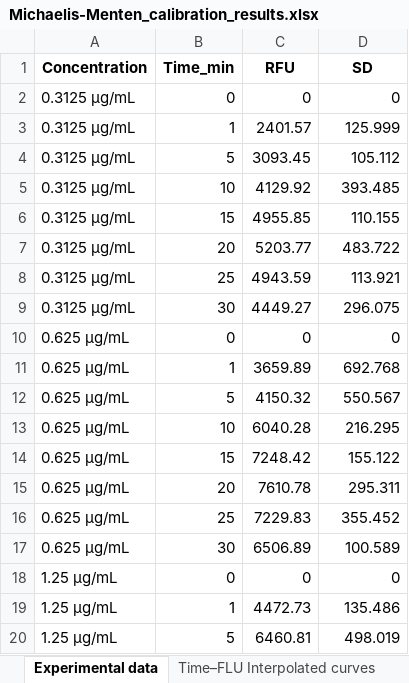
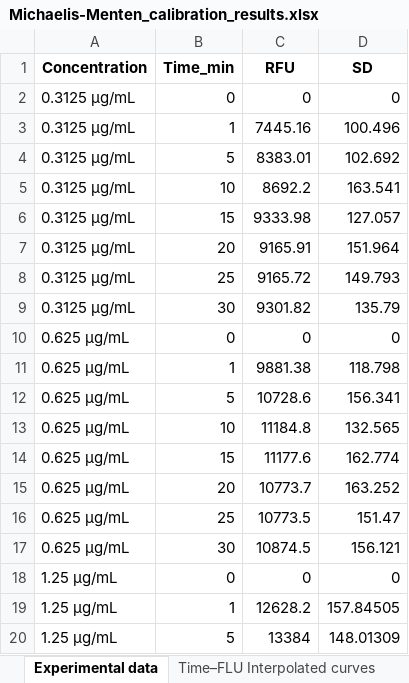
Before and after one commit to hyacinth1126/protease-kinetics, an Excel workbook: Michaelis-Menten_calibration_results.xlsx, sheet Experimental data, drawn as a sheet; only a part is shown; values as stored, in another font and other column widths than the file's, no borders; the diff covers the shown part only; the diff names each change by its address in the sheet, - before the commit and + after, or states it on an @@ line.

Commit message:
Update LOD/LOQ calculations in data_load_mode.py to ensure consistent handling of blank data inputs and improve accuracy in signal and concentration limits. Enhance documentation for LOD/LOQ methods, including new definitions and calculation procedures. Update Michaelis-Menten calibration results and related CSV files for consistency in analysis outputs.

```diff
--- a/Michaelis-Menten_calibration_results.xlsx (sheet Experimental data)
+++ b/Michaelis-Menten_calibration_results.xlsx (sheet Experimental data)
-C3 (RFU): 2401.57
+C3 (RFU): 7445.16
-D3 (SD): 125.999
+D3 (SD): 100.496
-C4 (RFU): 3093.45
+C4 (RFU): 8383.01
-D4 (SD): 105.112
+D4 (SD): 102.692
-C5 (RFU): 4129.92
+C5 (RFU): 8692.2
-D5 (SD): 393.485
+D5 (SD): 163.541
-C6 (RFU): 4955.85
+C6 (RFU): 9333.98
-D6 (SD): 110.155
+D6 (SD): 127.057
-C7 (RFU): 5203.77
+C7 (RFU): 9165.91
-D7 (SD): 483.722
+D7 (SD): 151.964
-C8 (RFU): 4943.59
+C8 (RFU): 9165.72
-D8 (SD): 113.921
+D8 (SD): 149.793
-C9 (RFU): 4449.27
+C9 (RFU): 9301.82
-D9 (SD): 296.075
+D9 (SD): 135.79
-C11 (RFU): 3659.89
+C11 (RFU): 9881.38
-D11 (SD): 692.768
+D11 (SD): 118.798
-C12 (RFU): 4150.32
+C12 (RFU): 10728.6
-D12 (SD): 550.567
+D12 (SD): 156.341
-C13 (RFU): 6040.28
+C13 (RFU): 11184.8
-D13 (SD): 216.295
+D13 (SD): 132.565
-C14 (RFU): 7248.42
+C14 (RFU): 11177.6
-D14 (SD): 155.122
+D14 (SD): 162.774
-C15 (RFU): 7610.78
+C15 (RFU): 10773.7
-D15 (SD): 295.311
+D15 (SD): 163.252
-C16 (RFU): 7229.83
+C16 (RFU): 10773.5
-D16 (SD): 355.452
+D16 (SD): 151.47
-C17 (RFU): 6506.89
+C17 (RFU): 10874.5
-D17 (SD): 100.589
+D17 (SD): 156.121
-C19 (RFU): 4472.73
+C19 (RFU): 12628.2
-D19 (SD): 135.486
+D19 (SD): 157.84505
-C20 (RFU): 6460.81
+C20 (RFU): 13384
-D20 (SD): 498.019
+D20 (SD): 148.01309
```
Also changed, not shown: 38 edited cells elsewhere in this sheet, sheet Time–FLU Interpolated curves, sheet Normalization results, sheet Supplementary fit v0-E, sheet Model simulation input, sheet Fit results, 3 other files.
